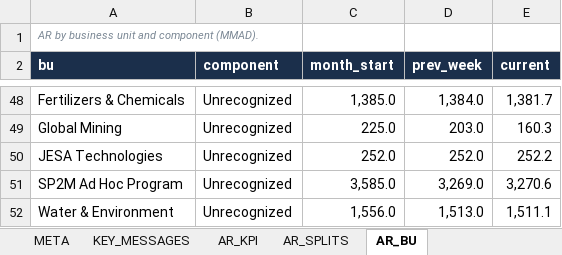
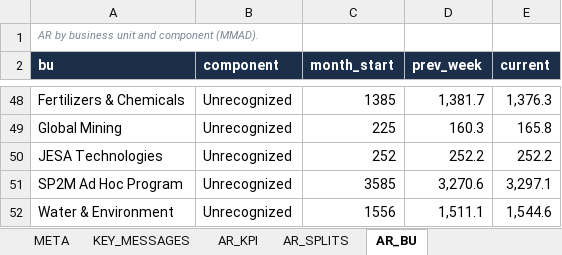
Before and after one commit to cherkaouihassan-art/Skills-Repo, an Excel workbook: weekly-ar-cash-deck/inputs/weekly_inputs.xlsx, sheet AR_BU, drawn as a sheet; only a part is shown, gaps mark what is left out; values as stored, in another font and other column widths than the file's, no borders; the diff covers the shown part only; the diff names each change by its address in the sheet, - before the commit and + after, or states it on an @@ line.

```diff
--- a/weekly-ar-cash-deck/inputs/weekly_inputs.xlsx (sheet AR_BU)
+++ b/weekly-ar-cash-deck/inputs/weekly_inputs.xlsx (sheet AR_BU)
-C48 (month_start): 1,385.0
+C48 (month_start): 1385
-D48 (prev_week): 1,384.0
+D48 (prev_week): 1,381.7
-E48 (current): 1,381.7
+E48 (current): 1,376.3
-C49 (month_start): 225.0
+C49 (month_start): 225
-D49 (prev_week): 203.0
+D49 (prev_week): 160.3
-E49 (current): 160.3
+E49 (current): 165.8
-C50 (month_start): 252.0
+C50 (month_start): 252
-D50 (prev_week): 252.0
+D50 (prev_week): 252.2
-C51 (month_start): 3,585.0
+C51 (month_start): 3585
-D51 (prev_week): 3,269.0
+D51 (prev_week): 3,270.6
-E51 (current): 3,270.6
+E51 (current): 3,297.1
-C52 (month_start): 1,556.0
+C52 (month_start): 1556
-D52 (prev_week): 1,513.0
+D52 (prev_week): 1,511.1
-E52 (current): 1,511.1
+E52 (current): 1,544.6
```
Also changed, not shown: 62 edited cells elsewhere in this sheet, sheet AR_BU_DETAIL, sheet AR_BU_PROJECTS, sheet AR_UNBILLED_STATUS, sheet AP_BU_ORIGIN, sheet AP_BU, sheet AR_UNBILLED_OWNER, 21 more sheets, 5 other files.
